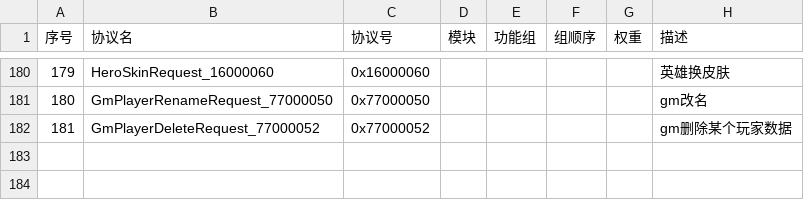
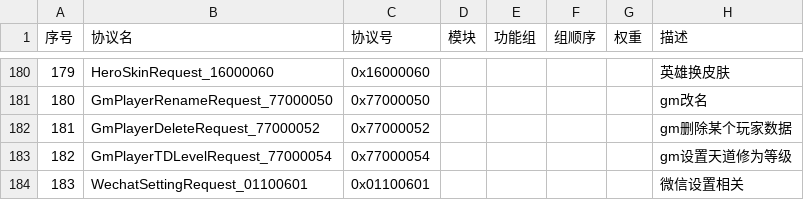
Before and after one commit to jitawangzi/server, a CSV file: simulationclient/messages.csv, drawn as a sheet; only a part is shown, gaps mark what is left out; the diff names each change by its address in the sheet, - before the commit and + after, or states it on an @@ line.

```diff
--- a/simulationclient/messages.csv
+++ b/simulationclient/messages.csv
+row 183: 182 | GmPlayerTDLevelRequest_77000054 | 0x77000054 |  |  |  |  | gm设置天道修为等级
+row 184: 183 | WechatSettingRequest_01100601 | 0x01100601 |  |  |  |  | 微信设置相关
```
Also changed, not shown: 1 other file.
